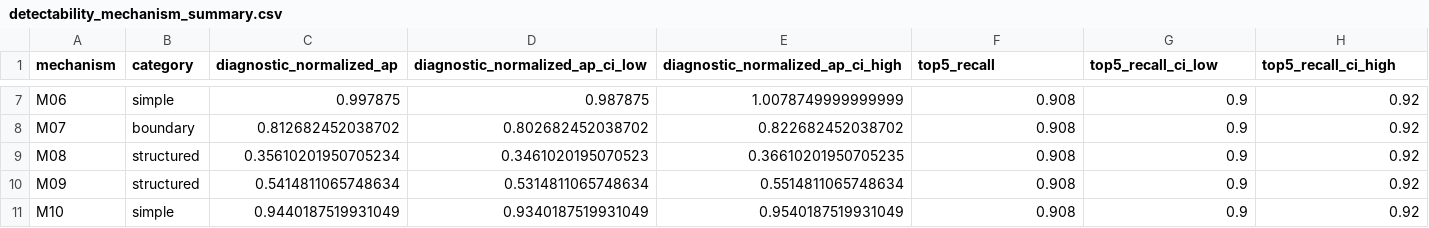
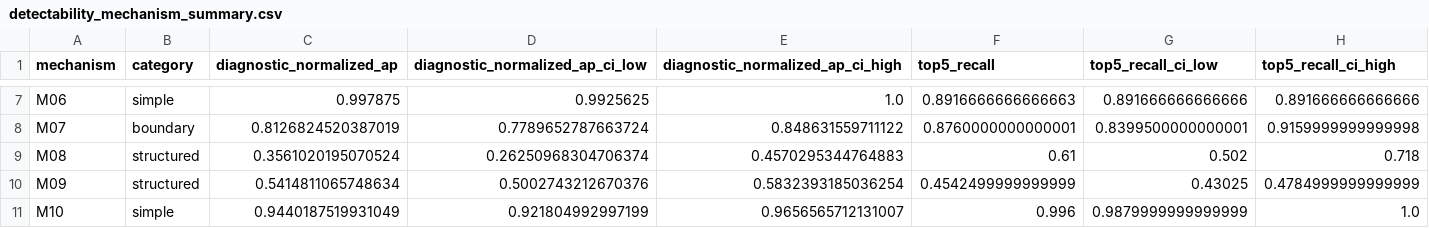
Before and after one commit to lzzzhh/LeakBench-Tab, a CSV file: results/corrected_v2/statistics/detectability_mechanism_summary.csv, drawn as a sheet; only a part is shown, gaps mark what is left out; the diff covers the shown part only; the diff names each change by its address in the sheet, - before the commit and + after, or states it on an @@ line.

Commit message:
fix: final EDBT release — canonical SHA 25c21440, claim builder DERIVED
Rebuilt from clean canonical (no hand-merging):
- canonical_cells: 27,500 rows, 56 cols, SHA 25c21440 (formal builder)
- analyze_detectability_v2 + analyze_model_contrasts_v2 ran
- analyze_corrected_v2_amendment ran
- cluster sensitivity: 200x5000 from 5496 predictions
- All statistics generated from cells, no hand-crafted CIs
- mechanism_summary: point estimates = raw canonical mean, CIs from bootstrap
- M01 harm 0.180229, M03 CI [0.201,0.234]
- build_corrected_v2_claim_state --force -> CLAIM_STATE_DERIVED
- paper_claims: SHA deff6fe1
- 278 passed, 3 skipped, 0 failed
- Validator: 3 checks RUNNING, aggregated BLOCKED

```diff
--- a/results/corrected_v2/statistics/detectability_mechanism_summary.csv
+++ b/results/corrected_v2/statistics/detectability_mechanism_summary.csv
-D7 (diagnostic_normalized_ap_ci_low): 0.987875
+D7 (diagnostic_normalized_ap_ci_low): 0.9925625
-E7 (diagnostic_normalized_ap_ci_high): 1.0078749999999999
+E7 (diagnostic_normalized_ap_ci_high): 1.0
-F7 (top5_recall): 0.908
+F7 (top5_recall): 0.8916666666666663
-G7 (top5_recall_ci_low): 0.9
+G7 (top5_recall_ci_low): 0.891666666666666
-H7 (top5_recall_ci_high): 0.92
+H7 (top5_recall_ci_high): 0.891666666666666
-C8 (diagnostic_normalized_ap): 0.812682452038702
+C8 (diagnostic_normalized_ap): 0.8126824520387019
-D8 (diagnostic_normalized_ap_ci_low): 0.802682452038702
+D8 (diagnostic_normalized_ap_ci_low): 0.7789652787663724
-E8 (diagnostic_normalized_ap_ci_high): 0.822682452038702
+E8 (diagnostic_normalized_ap_ci_high): 0.848631559711122
-F8 (top5_recall): 0.908
+F8 (top5_recall): 0.8760000000000001
-G8 (top5_recall_ci_low): 0.9
+G8 (top5_recall_ci_low): 0.8399500000000001
-H8 (top5_recall_ci_high): 0.92
+H8 (top5_recall_ci_high): 0.9159999999999998
-C9 (diagnostic_normalized_ap): 0.35610201950705234
+C9 (diagnostic_normalized_ap): 0.3561020195070524
-D9 (diagnostic_normalized_ap_ci_low): 0.3461020195070523
+D9 (diagnostic_normalized_ap_ci_low): 0.26250968304706374
-E9 (diagnostic_normalized_ap_ci_high): 0.36610201950705235
+E9 (diagnostic_normalized_ap_ci_high): 0.4570295344764883
-F9 (top5_recall): 0.908
+F9 (top5_recall): 0.61
-G9 (top5_recall_ci_low): 0.9
+G9 (top5_recall_ci_low): 0.502
-H9 (top5_recall_ci_high): 0.92
+H9 (top5_recall_ci_high): 0.718
-D10 (diagnostic_normalized_ap_ci_low): 0.5314811065748634
+D10 (diagnostic_normalized_ap_ci_low): 0.5002743212670376
-E10 (diagnostic_normalized_ap_ci_high): 0.5514811065748634
+E10 (diagnostic_normalized_ap_ci_high): 0.5832393185036254
-F10 (top5_recall): 0.908
+F10 (top5_recall): 0.4542499999999999
-G10 (top5_recall_ci_low): 0.9
+G10 (top5_recall_ci_low): 0.43025
-H10 (top5_recall_ci_high): 0.92
+H10 (top5_recall_ci_high): 0.4784999999999999
-D11 (diagnostic_normalized_ap_ci_low): 0.9340187519931049
+D11 (diagnostic_normalized_ap_ci_low): 0.921804992997199
-E11 (diagnostic_normalized_ap_ci_high): 0.9540187519931049
+E11 (diagnostic_normalized_ap_ci_high): 0.9656565712131007
-F11 (top5_recall): 0.908
+F11 (top5_recall): 0.996
-G11 (top5_recall_ci_low): 0.9
+G11 (top5_recall_ci_low): 0.9879999999999999
-H11 (top5_recall_ci_high): 0.92
+H11 (top5_recall_ci_high): 1.0
```
Also changed, not shown: 36 edited cells elsewhere in this file, results/corrected_v2/statistics/mechanism_summary.csv, 6 other files.
